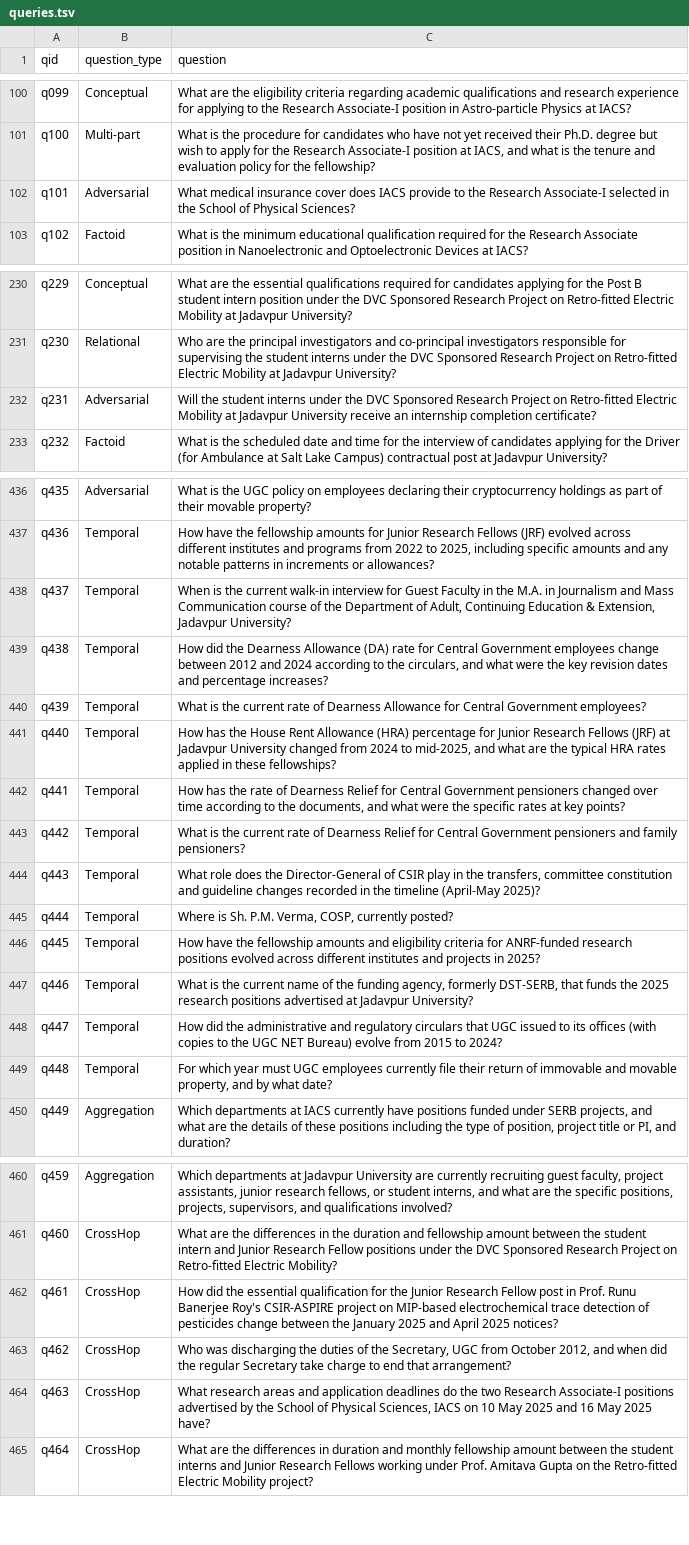
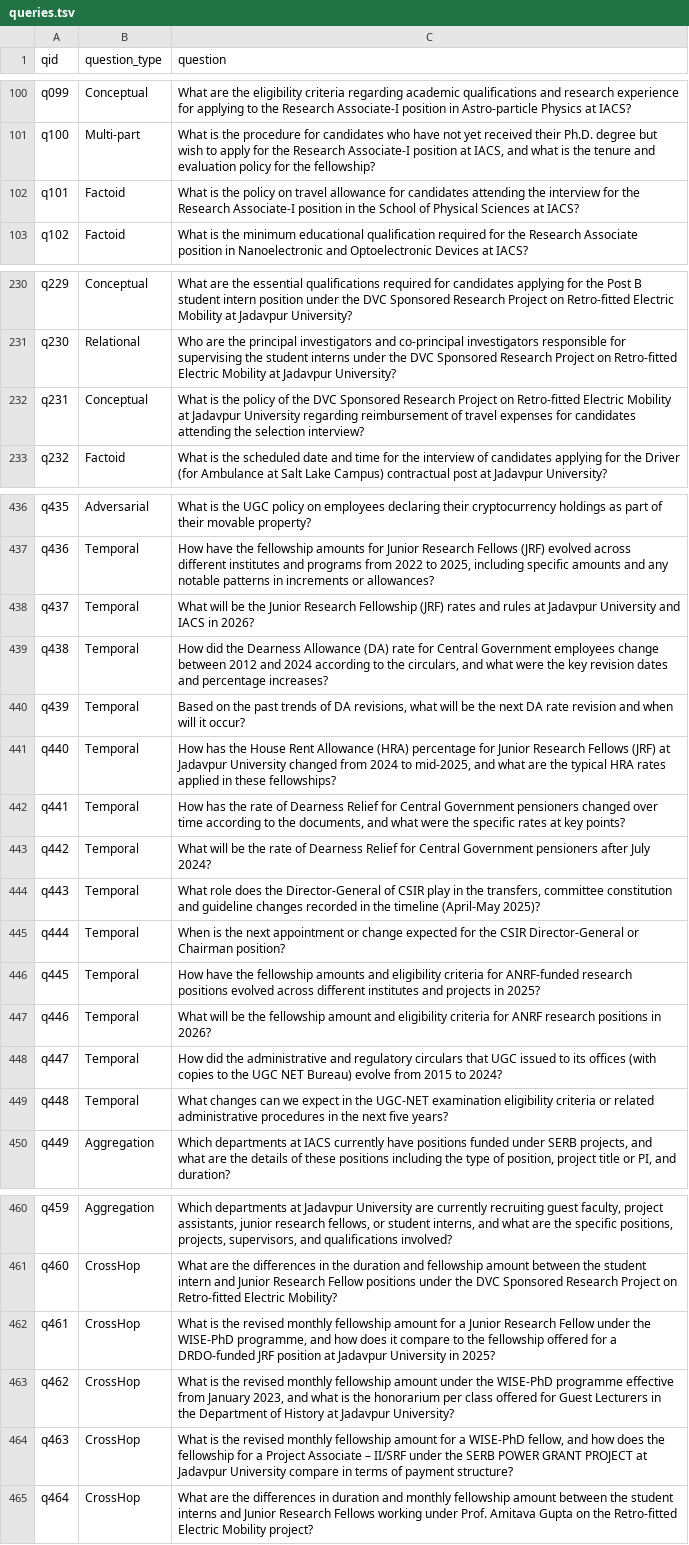
Before and after one commit to prantikaC/IDiOM-QA, a TSV file: data/qrels/queries.tsv, drawn as a sheet; only a part is shown, gaps mark what is left out; the diff covers the shown part only; the diff names each change by its address in the sheet, - before the commit and + after, or states it on an @@ line.

```diff
--- a/data/qrels/queries.tsv
+++ b/data/qrels/queries.tsv
-B102 (question_type): Adversarial
+B102 (question_type): Factoid
-C102 (question): What medical insurance cover does IACS provide to the Research Associate-I selected in the School of Physical Sciences?
+C102 (question): What is the policy on travel allowance for candidates attending the interview for the Research Associate-I position in the School of Physical Sciences at IACS?
-B232 (question_type): Adversarial
+B232 (question_type): Conceptual
-C232 (question): Will the student interns under the DVC Sponsored Research Project on Retro-fitted Electric Mobility at Jadavpur University receive an internship completion certificate?
+C232 (question): What is the policy of the DVC Sponsored Research Project on Retro-fitted Electric Mobility at Jadavpur University regarding reimbursement of travel expenses for candidates attending the selection interview?
-C438 (question): When is the current walk-in interview for Guest Faculty in the M.A. in Journalism and Mass Communication course of the Department of Adult, Continuing Education & Extension, Jadavpur University?
+C438 (question): What will be the Junior Research Fellowship (JRF) rates and rules at Jadavpur University and IACS in 2026?
-C440 (question): What is the current rate of Dearness Allowance for Central Government employees?
+C440 (question): Based on the past trends of DA revisions, what will be the next DA rate revision and when will it occur?
-C443 (question): What is the current rate of Dearness Relief for Central Government pensioners and family pensioners?
+C443 (question): What will be the rate of Dearness Relief for Central Government pensioners after July 2024?
-C445 (question): Where is Sh. P.M. Verma, COSP, currently posted?
+C445 (question): When is the next appointment or change expected for the CSIR Director-General or Chairman position?
-C447 (question): What is the current name of the funding agency, formerly DST-SERB, that funds the 2025 research positions advertised at Jadavpur University?
+C447 (question): What will be the fellowship amount and eligibility criteria for ANRF research positions in 2026?
-C449 (question): For which year must UGC employees currently file their return of immovable and movable property, and by what date?
+C449 (question): What changes can we expect in the UGC-NET examination eligibility criteria or related administrative procedures in the next five years?
-C462 (question): How did the essential qualification for the Junior Research Fellow post in Prof. Runu Banerjee Roy's CSIR-ASPIRE project on MIP-based electrochemical trace detection of pesticides change between the January 2025 and April 2025 notices?
+C462 (question): What is the revised monthly fellowship amount for a Junior Research Fellow under the WISE-PhD programme, and how does it compare to the fellowship offered for a DRDO-funded JRF position at Jadavpur University in 2025?
-C463 (question): Who was discharging the duties of the Secretary, UGC from October 2012, and when did the regular Secretary take charge to end that arrangement?
+C463 (question): What is the revised monthly fellowship amount under the WISE-PhD programme effective from January 2023, and what is the honorarium per class offered for Guest Lecturers in the Department of History at Jadavpur University?
-C464 (question): What research areas and application deadlines do the two Research Associate-I positions advertised by the School of Physical Sciences, IACS on 10 May 2025 and 16 May 2025 have?
+C464 (question): What is the revised monthly fellowship amount for a WISE-PhD fellow, and how does the fellowship for a Project Associate – II/SRF under the SERB POWER GRANT PROJECT at Jadavpur University compare in terms of payment structure?
```
Also changed, not shown: 6 edited cells elsewhere in this file, 6 other files.
